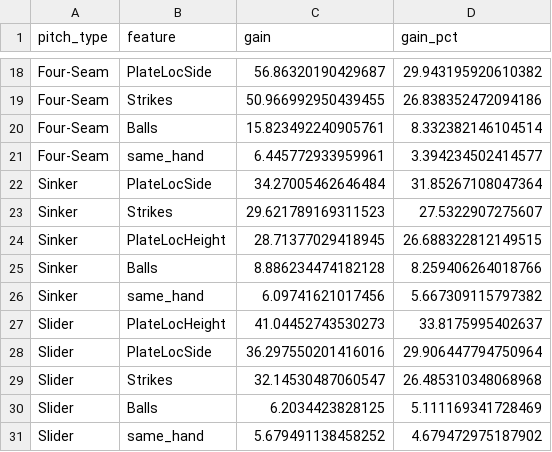
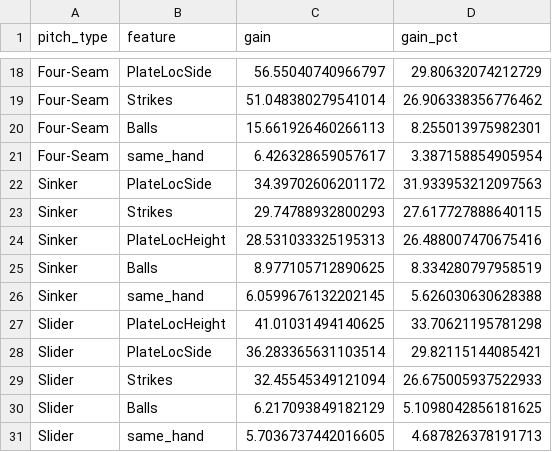
Before and after one commit to luisferdev11/superestela, a CSV file: mlFlow/runs_location/L3_loc_count_hand/importance_gain.csv, drawn as a sheet; only a part is shown, gaps mark what is left out; the diff covers the shown part only; the diff names each change by its address in the sheet, - before the commit and + after, or states it on an @@ line.

```diff
--- a/mlFlow/runs_location/L3_loc_count_hand/importance_gain.csv
+++ b/mlFlow/runs_location/L3_loc_count_hand/importance_gain.csv
-C18 (gain): 56.86320190429687
+C18 (gain): 56.55040740966797
-D18 (gain_pct): 29.943195920610382
+D18 (gain_pct): 29.80632074212729
-C19 (gain): 50.966992950439455
+C19 (gain): 51.048380279541014
-D19 (gain_pct): 26.838352472094186
+D19 (gain_pct): 26.906338356776462
-C20 (gain): 15.823492240905761
+C20 (gain): 15.661926460266113
-D20 (gain_pct): 8.332382146104514
+D20 (gain_pct): 8.255013975982301
-C21 (gain): 6.445772933959961
+C21 (gain): 6.426328659057617
-D21 (gain_pct): 3.394234502414577
+D21 (gain_pct): 3.387158854905954
-C22 (gain): 34.27005462646484
+C22 (gain): 34.39702606201172
-D22 (gain_pct): 31.85267108047364
+D22 (gain_pct): 31.933953212097563
-C23 (gain): 29.621789169311523
+C23 (gain): 29.74788932800293
-D23 (gain_pct): 27.5322907275607
+D23 (gain_pct): 27.617727888640115
-C24 (gain): 28.71377029418945
+C24 (gain): 28.531033325195313
-D24 (gain_pct): 26.688322812149515
+D24 (gain_pct): 26.488007470675416
-C25 (gain): 8.886234474182128
+C25 (gain): 8.977105712890625
-D25 (gain_pct): 8.259406264018766
+D25 (gain_pct): 8.334280797958519
-C26 (gain): 6.09741621017456
+C26 (gain): 6.0599676132202145
-D26 (gain_pct): 5.667309115797382
+D26 (gain_pct): 5.626030630628388
-C27 (gain): 41.04452743530273
+C27 (gain): 41.01031494140625
-D27 (gain_pct): 33.8175995402637
+D27 (gain_pct): 33.70621195781298
-C28 (gain): 36.297550201416016
+C28 (gain): 36.283365631103514
-D28 (gain_pct): 29.906447794750964
+D28 (gain_pct): 29.82115144085421
-C29 (gain): 32.14530487060547
+C29 (gain): 32.45545349121094
-D29 (gain_pct): 26.485310348068968
+D29 (gain_pct): 26.675005937522933
-C30 (gain): 6.2034423828125
+C30 (gain): 6.217093849182129
-D30 (gain_pct): 5.111169341728469
+D30 (gain_pct): 5.1098042856181625
-C31 (gain): 5.679491138458252
+C31 (gain): 5.7036737442016605
-D31 (gain_pct): 4.679472975187902
+D31 (gain_pct): 4.687826378191713
```
Also changed, not shown: 32 edited cells elsewhere in this file, mlFlow/runs_location/L3_loc_count_hand/calibration_classes.csv, mlFlow/runs_location/L3_loc_count_hand/curves.csv, 16 other files.
